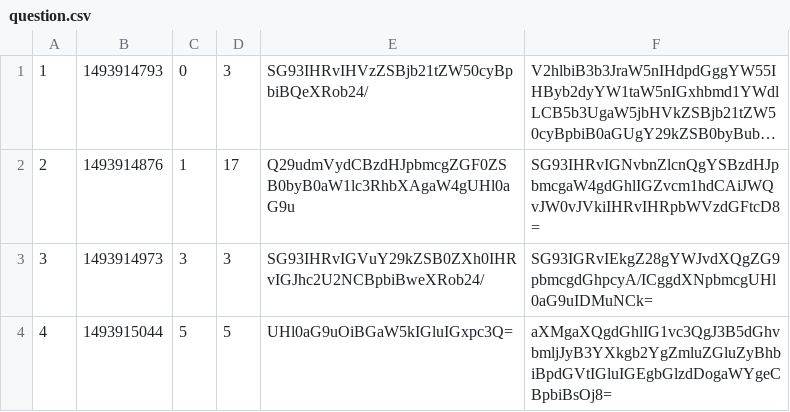
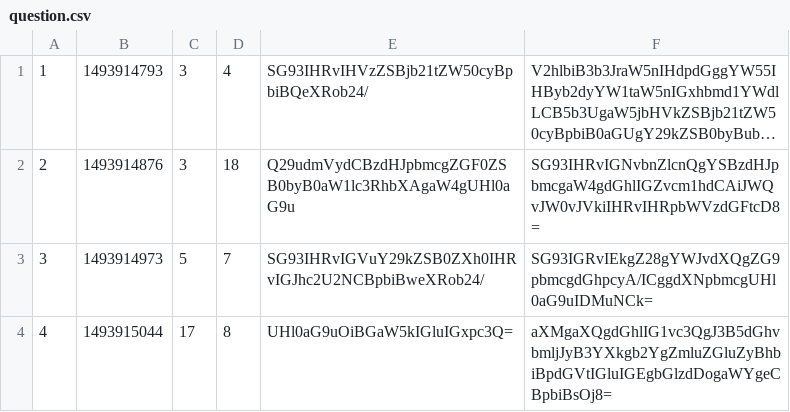
Before and after one commit to gabee1987/1st_TW_week_StormCoders, a CSV file: data/question.csv, drawn as a sheet; long unchanged cells end in …; removed rows and columns are numbered as before the commit, all else as after; the diff names each change by its address in the sheet, - before the commit and + after, or states it on an @@ line.

```diff
--- a/data/question.csv
+++ b/data/question.csv
-column C, rows 1-4: 0 | 1 | 3 | 5
+column D, rows 1-4: 4 | 18 | 7 | 8
-C2: 17
+C2: 3
-C3: 3
+C3: 5
-C4: 5
+C4: 17
```
Also changed, not shown: 4 other files.
